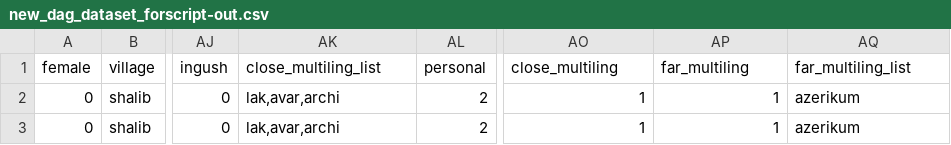
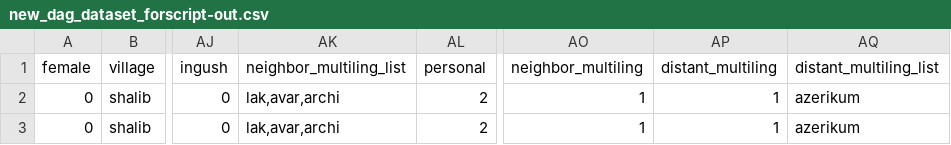
Before and after one commit to dag-lab/daghestanian_multilang, a CSV file: new_dag_dataset_forscript-out.csv, drawn as a sheet; only a part is shown, gaps mark what is left out; the diff names each change by its address in the sheet, - before the commit and + after, or states it on an @@ line.

Commit message:
dataset refresh

```diff
--- a/new_dag_dataset_forscript-out.csv
+++ b/new_dag_dataset_forscript-out.csv
-AK1: close_multiling_list
+AK1: neighbor_multiling_list
-AO1: close_multiling
+AO1: neighbor_multiling
-AP1: far_multiling
+AP1: distant_multiling
-AQ1: far_multiling_list
+AQ1: distant_multiling_list
```
